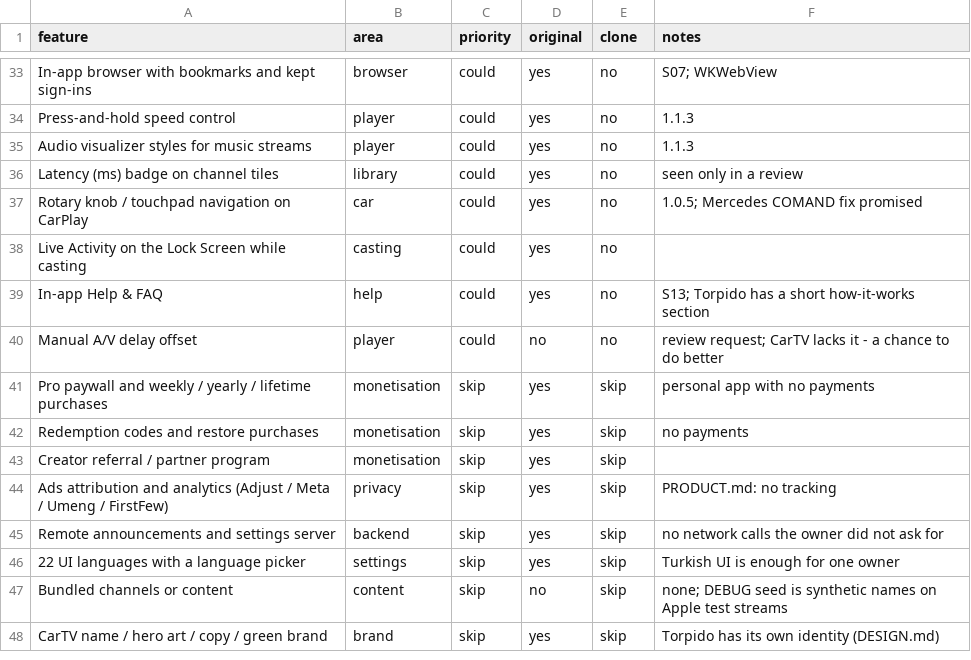
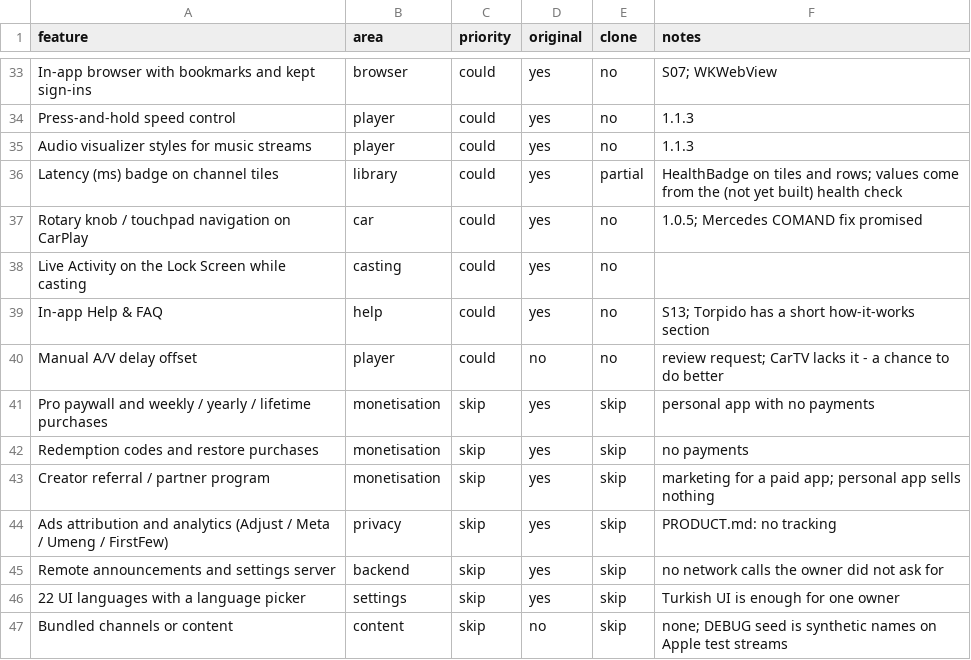
Before and after one commit to nomanwhos/araba-ekrani, a CSV file: replica/features.csv, drawn as a sheet; only a part is shown, gaps mark what is left out; the shorter side is filled out with more unchanged rows.

```diff
--- a/replica/features.csv
+++ b/replica/features.csv
@@ -35,3 +35,3 @@ Press-and-hold speed control,player,could,yes,no,1.1.3
 Audio visualizer styles for music streams,player,could,yes,no,1.1.3
-Latency (ms) badge on channel tiles,library,could,yes,no,seen only in a review
+Latency (ms) badge on channel tiles,library,could,yes,partial,HealthBadge on tiles and rows; values come from the (not yet built) health check
 Rotary knob / touchpad navigation on CarPlay,car,could,yes,no,1.0.5; Mercedes COMAND fix promised
@@ -42,3 +42,3 @@ Pro paywall and weekly / yearly / lifetime purchases,monetisation,skip,yes,skip,
 Redemption codes and restore purchases,monetisation,skip,yes,skip,no payments
-Creator referral / partner program,monetisation,skip,yes,skip,
+Creator referral / partner program,monetisation,skip,yes,skip,marketing for a paid app; personal app sells nothing
 Ads attribution and analytics (Adjust / Meta / Umeng / FirstFew),privacy,skip,yes,skip,PRODUCT.md: no tracking
```
Also changed, not shown: 4 other files.
